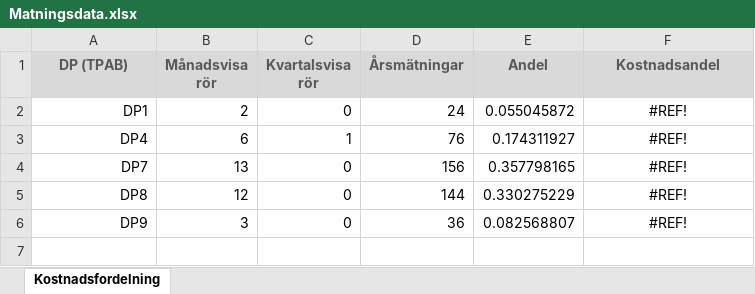
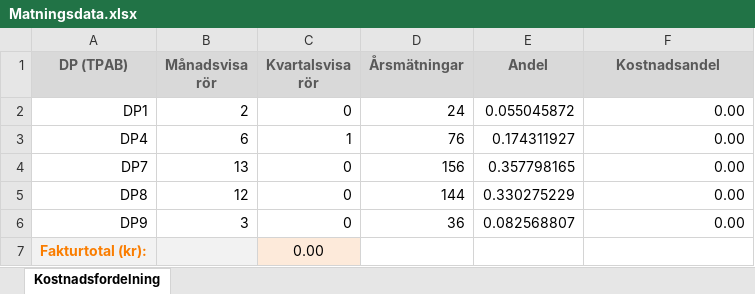
Before and after one commit to carneiroerica/matningsapp, an Excel workbook: Matningsdata.xlsx, sheet Kostnadsfordelning, drawn as a sheet; values as stored, in another font and other column widths than the file's, no borders; table styles not drawn; the diff names each change by its address in the sheet, - before the commit and + after, or states it on an @@ line.

Commit message:
update

```diff
--- a/Matningsdata.xlsx (sheet Kostnadsfordelning)
+++ b/Matningsdata.xlsx (sheet Kostnadsfordelning)
-F2:F6 (Kostnadsandel): #REF!
+F2:F6 (Kostnadsandel): 0.00
-F2:F6 alignment: center
+F2:F6 alignment: right
+row 7: Fakturtotal (kr): |  | 0.00
```
